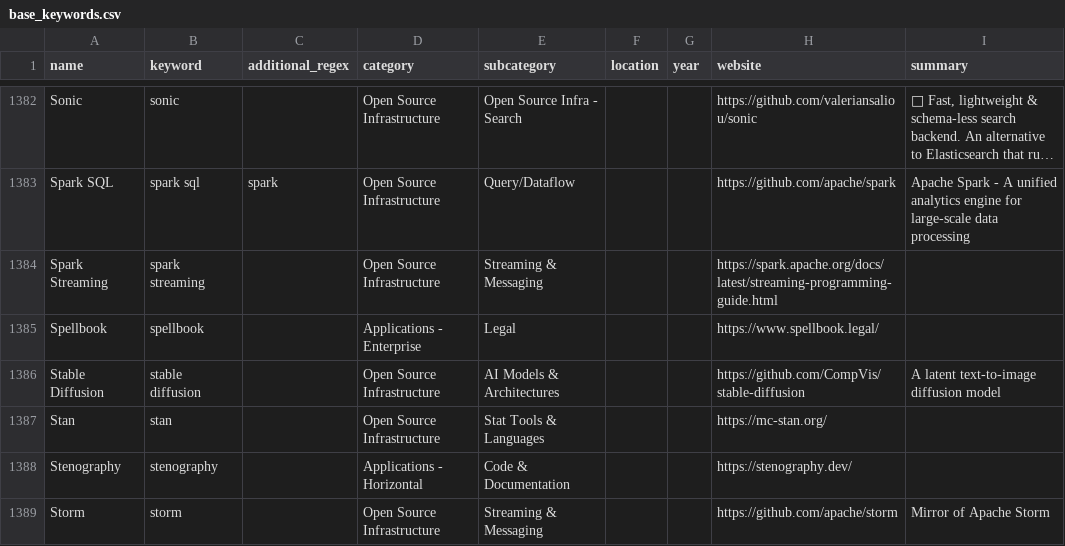
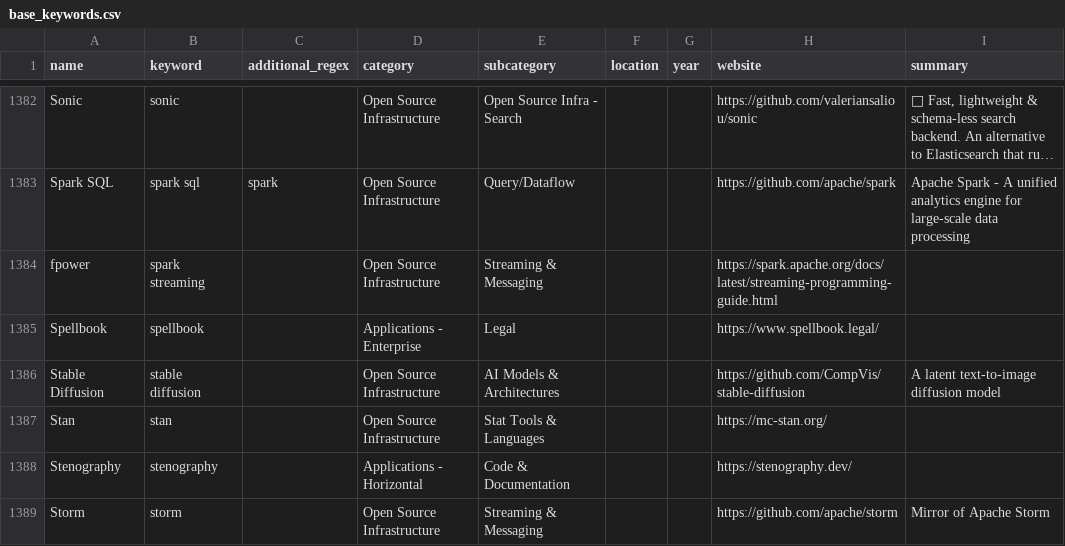
Before and after one commit to FelitaD/dbt-job-market, a CSV file: dbt-snowflake/seeds/base_keywords.csv, drawn as a sheet; only a part is shown, gaps mark what is left out; long unchanged cells end in …; the diff covers the shown part only.

```diff
--- a/dbt-snowflake/seeds/base_keywords.csv
+++ b/dbt-snowflake/seeds/base_keywords.csv
@@ -2119,4 +2119,4 @@ Spark SQL,spark sql,spark,Open Source Infrastructure,Query/Dataflow,,,https://gi
 "
-Spark Streaming,spark streaming,,Open Source Infrastructure,Streaming & Messaging,,,https://spark.apache.org/docs/latest/streaming-programming-guide.html,"
-"
+fpower,spark streaming,,Open Source Infrastructure,Streaming & Messaging,,,https://spark.apache.org/docs/latest/streaming-programming-guide.html,"
+"
 Spellbook,spellbook,,Applications - Enterprise,Legal,,,https://www.spellbook.legal/,
```
Also changed, not shown: 7 edited cells elsewhere in this file.
